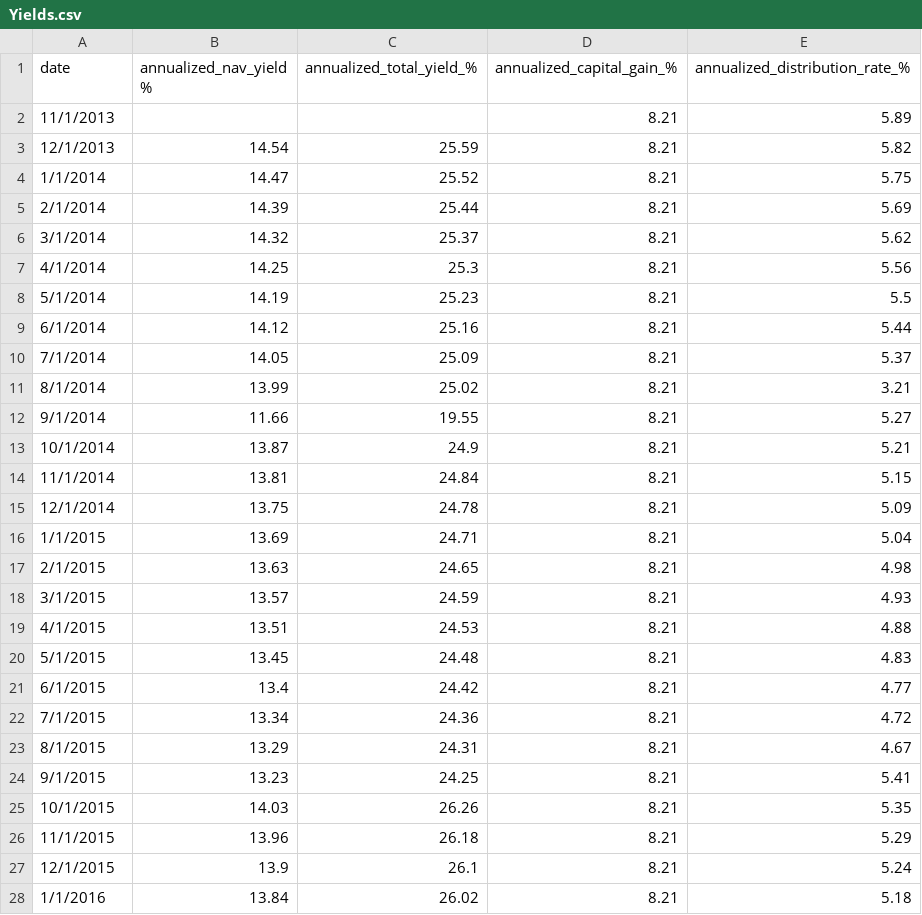
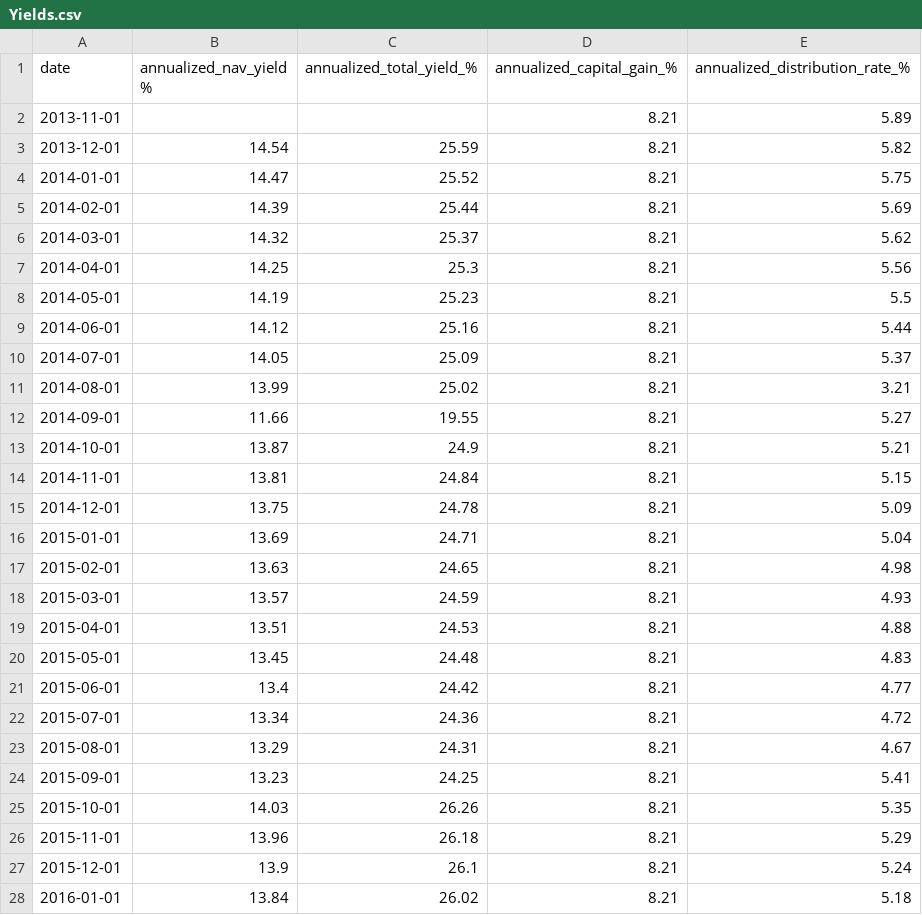
Before and after one commit to Keroroscar/M-Fund-web, a CSV file: Merton Historical Data Archive/Yields.csv, drawn as a sheet; only a part is shown; the diff covers the shown part only.

```diff
--- a/Merton Historical Data Archive/Yields.csv
+++ b/Merton Historical Data Archive/Yields.csv
@@ -1,28 +1,28 @@
 date,annualized_nav_yield %,annualized_total_yield_%,annualized_capital_gain_%,annualized_distribution_rate_%
-11/1/2013,,,8.21,5.89
-12/1/2013,14.54,25.59,8.21,5.82
-1/1/2014,14.47,25.52,8.21,5.75
-2/1/2014,14.39,25.44,8.21,5.69
-3/1/2014,14.32,25.37,8.21,5.62
-4/1/2014,14.25,25.3,8.21,5.56
-5/1/2014,14.19,25.23,8.21,5.5
-6/1/2014,14.12,25.16,8.21,5.44
-7/1/2014,14.05,25.09,8.21,5.37
-8/1/2014,13.99,25.02,8.21,3.21
-9/1/2014,11.66,19.55,8.21,5.27
-10/1/2014,13.87,24.9,8.21,5.21
-11/1/2014,13.81,24.84,8.21,5.15
-12/1/2014,13.75,24.78,8.21,5.09
-1/1/2015,13.69,24.71,8.21,5.04
-2/1/2015,13.63,24.65,8.21,4.98
-3/1/2015,13.57,24.59,8.21,4.93
-4/1/2015,13.51,24.53,8.21,4.88
-5/1/2015,13.45,24.48,8.21,4.83
-6/1/2015,13.4,24.42,8.21,4.77
-7/1/2015,13.34,24.36,8.21,4.72
-8/1/2015,13.29,24.31,8.21,4.67
-9/1/2015,13.23,24.25,8.21,5.41
-10/1/2015,14.03,26.26,8.21,5.35
-11/1/2015,13.96,26.18,8.21,5.29
-12/1/2015,13.9,26.1,8.21,5.24
-1/1/2016,13.84,26.02,8.21,5.18
+2013-11-01,,,8.21,5.89
+2013-12-01,14.54,25.59,8.21,5.82
+2014-01-01,14.47,25.52,8.21,5.75
+2014-02-01,14.39,25.44,8.21,5.69
+2014-03-01,14.32,25.37,8.21,5.62
+2014-04-01,14.25,25.3,8.21,5.56
+2014-05-01,14.19,25.23,8.21,5.5
+2014-06-01,14.12,25.16,8.21,5.44
+2014-07-01,14.05,25.09,8.21,5.37
+2014-08-01,13.99,25.02,8.21,3.21
+2014-09-01,11.66,19.55,8.21,5.27
+2014-10-01,13.87,24.9,8.21,5.21
+2014-11-01,13.81,24.84,8.21,5.15
+2014-12-01,13.75,24.78,8.21,5.09
+2015-01-01,13.69,24.71,8.21,5.04
+2015-02-01,13.63,24.65,8.21,4.98
+2015-03-01,13.57,24.59,8.21,4.93
+2015-04-01,13.51,24.53,8.21,4.88
+2015-05-01,13.45,24.48,8.21,4.83
+2015-06-01,13.4,24.42,8.21,4.77
+2015-07-01,13.34,24.36,8.21,4.72
+2015-08-01,13.29,24.31,8.21,4.67
+2015-09-01,13.23,24.25,8.21,5.41
+2015-10-01,14.03,26.26,8.21,5.35
+2015-11-01,13.96,26.18,8.21,5.29
+2015-12-01,13.9,26.1,8.21,5.24
+2016-01-01,13.84,26.02,8.21,5.18
```
Also changed, not shown: 143 edited cells elsewhere in this file, 7 other files.
